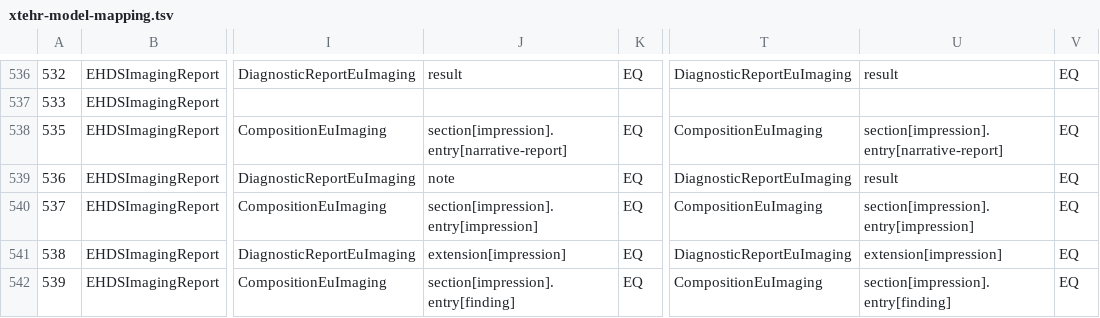
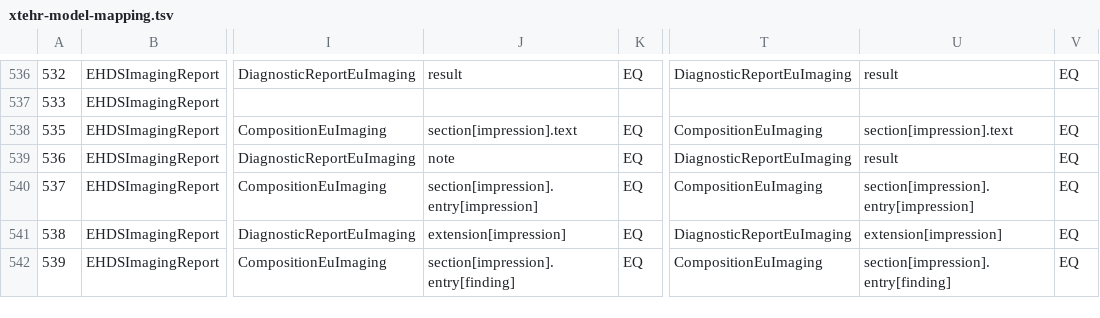
Before and after one commit to bvdh/bvdh-hl7eu-imaging, a TSV file: scripts/xtehr-model-mapping.tsv, drawn as a sheet; only a part is shown, gaps mark what is left out; the diff names each change by its address in the sheet, - before the commit and + after, or states it on an @@ line.

Commit message:
refactor: update narrative-report references to section.text for consistency

```diff
--- a/scripts/xtehr-model-mapping.tsv
+++ b/scripts/xtehr-model-mapping.tsv
-J538: section[impression].entry[narrative-report]
+J538: section[impression].text
-U538: section[impression].entry[narrative-report]
+U538: section[impression].text
```
Also changed, not shown: 4 other files.
